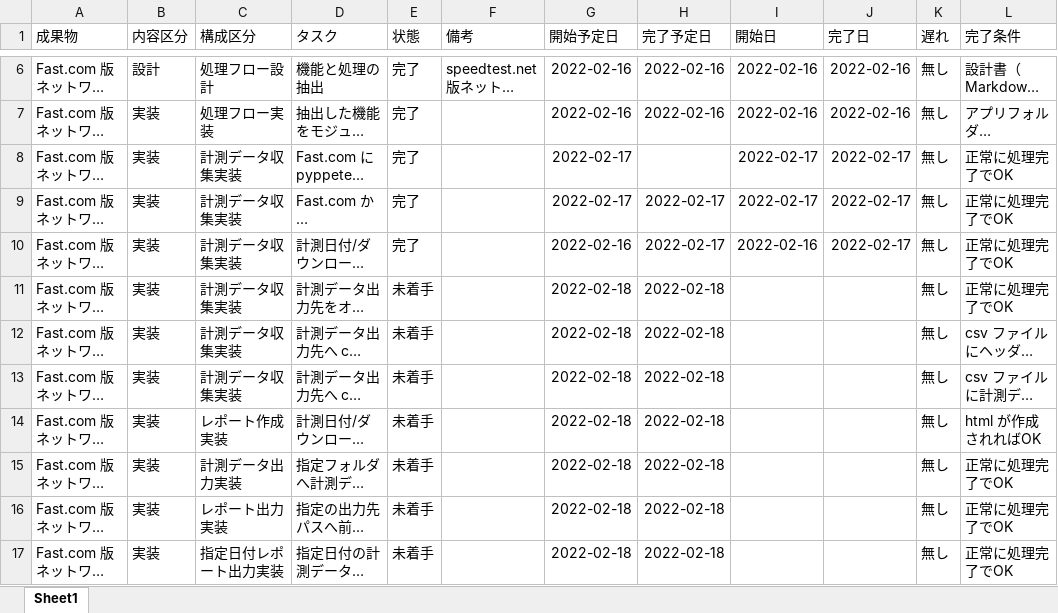
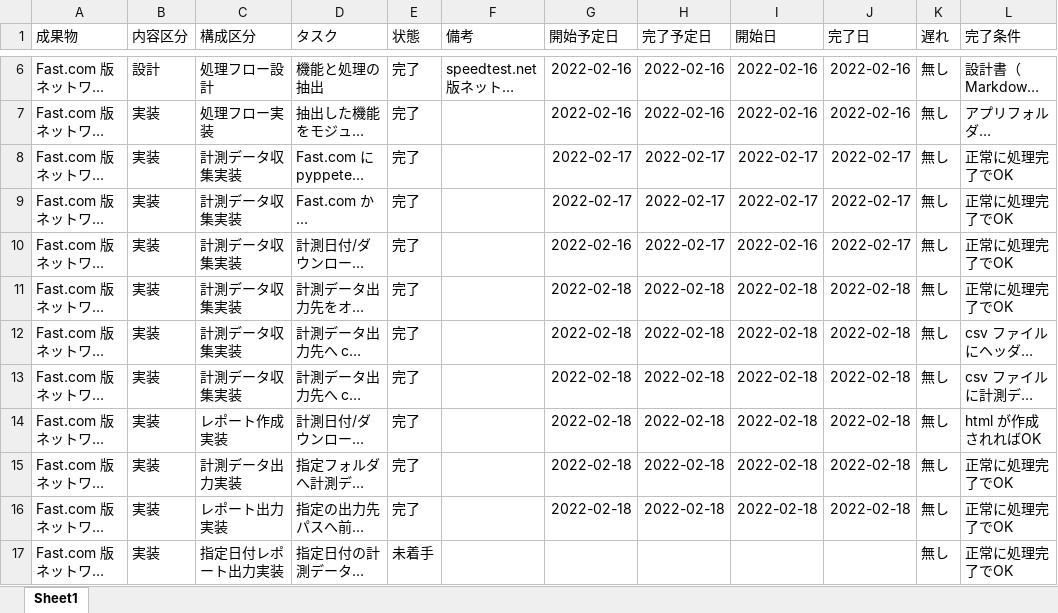
Before and after one commit to ETTSU-StarTail/speedtest_tool_fastcom, an Excel workbook: docs/wbs.xlsx, sheet Sheet1, drawn as a sheet; only a part is shown, gaps mark what is left out; long unchanged cells end in …; values as stored, in another font and other column widths than the file's, no borders; conditional formats and table styles not drawn; the diff names each change by its address in the sheet, - before the commit and + after, or states it on an @@ line.

```diff
--- a/docs/wbs.xlsx (sheet Sheet1)
+++ b/docs/wbs.xlsx (sheet Sheet1)
-H8 (完了予定日): (empty)
+H8 (完了予定日): 2022-02-17
-E11:E16 (状態): 未着手
+E11:E16 (状態): 完了
-I11:I16 (開始日): (empty)
+I11:I16 (開始日): 2022-02-18
-J11:J16 (完了日): (empty)
+J11:J16 (完了日): 2022-02-18
-G17 (開始予定日): 2022-02-18
+G17 (開始予定日): (empty)
-H17 (完了予定日): 2022-02-18
+H17 (完了予定日): (empty)
```
Also changed, not shown: 2 other files.
